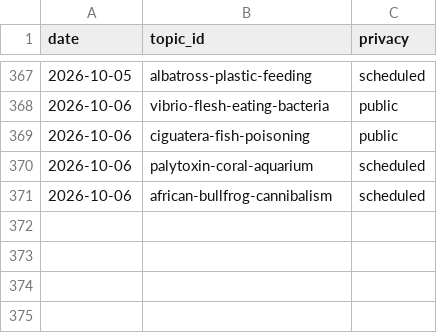
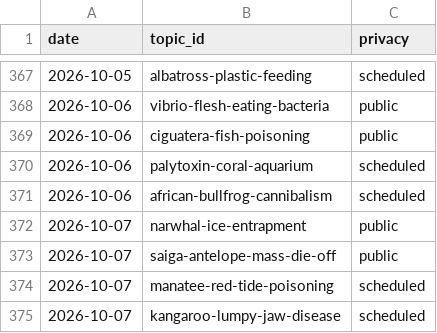
Before and after one commit to chat94534-oss/shorts-autoposter-a, a CSV file: logs/history.csv, drawn as a sheet; only a part is shown, gaps mark what is left out; the diff names each change by its address in the sheet, - before the commit and + after, or states it on an @@ line.

```diff
--- a/logs/history.csv
+++ b/logs/history.csv
+row 372: 2026-10-07 | narwhal-ice-entrapment | public
+row 373: 2026-10-07 | saiga-antelope-mass-die-off | public
+row 374: 2026-10-07 | manatee-red-tide-poisoning | scheduled
+row 375: 2026-10-07 | kangaroo-lumpy-jaw-disease | scheduled
```
Also changed, not shown: 2 other files.
